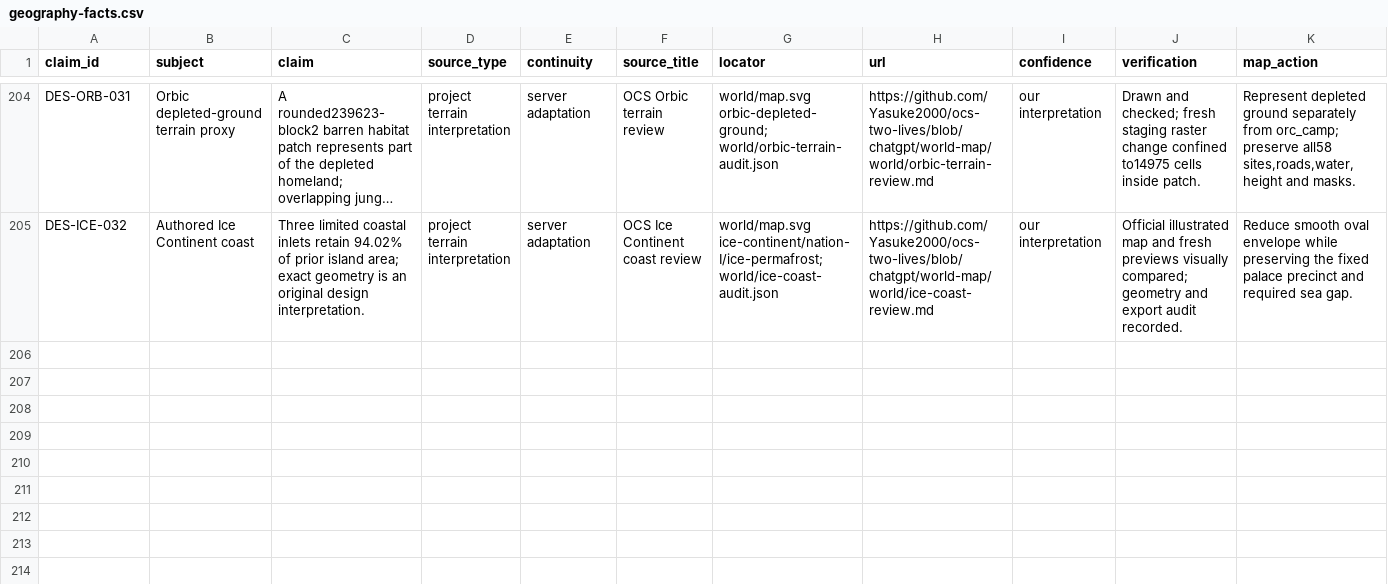
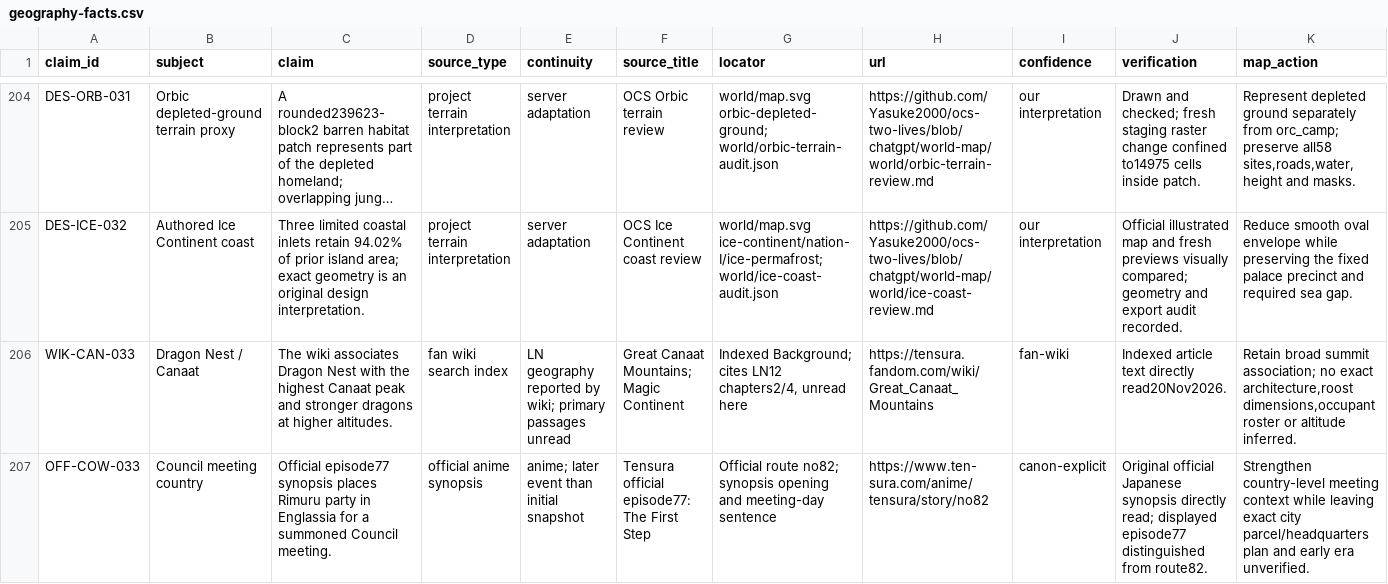
Before and after one commit to Yasuke2000/ocs-two-lives, a CSV file: docs/research/tensura-world-2026-11-19/geography-facts.csv, drawn as a sheet; only a part is shown, gaps mark what is left out; long unchanged cells end in …; rows hold the shown columns only; the diff names each change by its address in the sheet, - before the commit and + after, or states it on an @@ line.

Commit message:
Qualify summit and Council country sources with Jura art delivery

```diff
--- a/docs/research/tensura-world-2026-11-19/geography-facts.csv
+++ b/docs/research/tensura-world-2026-11-19/geography-facts.csv
+row 206: WIK-CAN-033 | Dragon Nest / Canaat | The wiki associates Dragon Nest with the highest Canaat peak and stronger dragons at higher altitudes. | fan wiki search index | LN geography reported by wiki; primary passages unread | Great Canaat Mountains; Magic Continent | Indexed Background; cites LN12 chapters2/4, unread here | https://tensura.fandom.com/wiki/Great_Canaat_Mountains | fan-wiki | Indexed article text directly read20Nov2026. | Retain broad summit association; no exact architecture,roost dimensions,occupant roster or altitude inferred.
+row 207: OFF-COW-033 | Council meeting country | Official episode77 synopsis places Rimuru party in Englassia for a summoned Council meeting. | official anime synopsis | anime; later event than initial snapshot | Tensura official episode77: The First Step | Official route no82; synopsis opening and meeting-day sentence | https://www.ten-sura.com/anime/tensura/story/no82 | canon-explicit | Original official Japanese synopsis directly read; displayed episode77 distinguished from route82. | Strengthen country-level meeting context while leaving exact city parcel/headquarters plan and early era unverified.
```
Also changed, not shown: docs/research/tensura-world-2026-11-19/source-access.csv, 8 other files.
